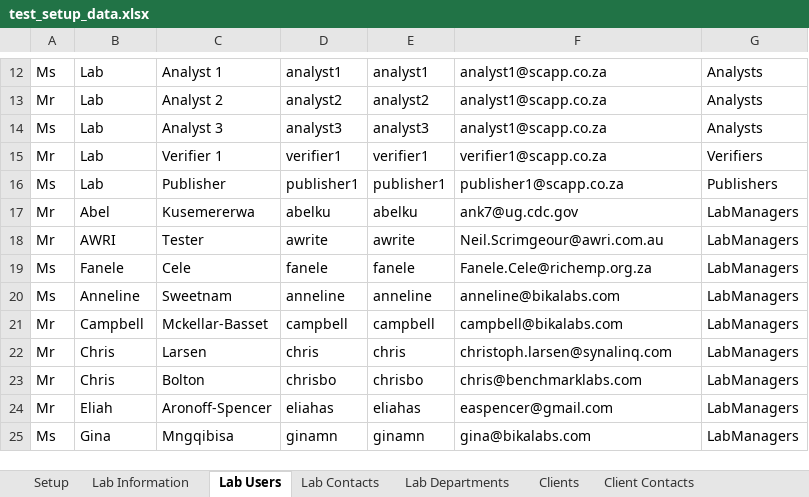
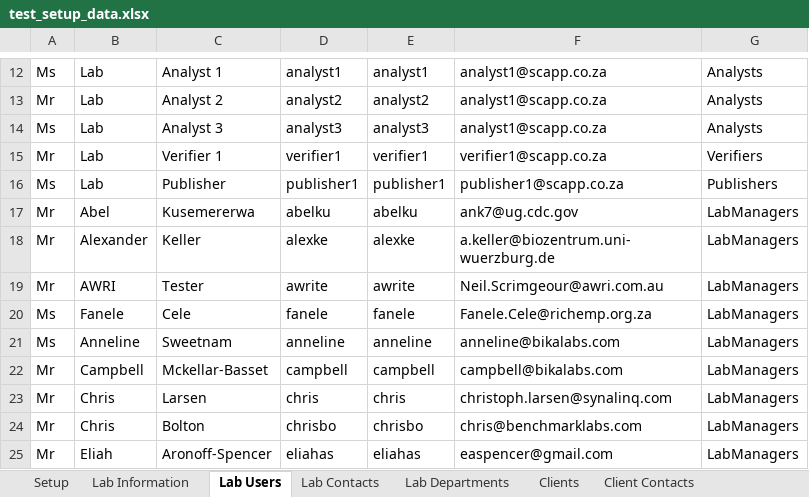
Before and after one commit to senaite/senaite.core, an Excel workbook: bika/lims/test_setup_data.xlsx, sheet Lab Users, drawn as a sheet; only a part is shown, gaps mark what is left out; the shorter side is filled out with more unchanged rows; values as stored, in another font and other column widths than the file's, no borders; the diff names each change by its address in the sheet, - before the commit and + after, or states it on an @@ line.

```diff
--- a/bika/lims/test_setup_data.xlsx (sheet Lab Users)
+++ b/bika/lims/test_setup_data.xlsx (sheet Lab Users)
+row 18: Mr | Alexander | Keller | alexke | alexke | a.keller@biozentrum.uni-wuerzburg.de | LabManagers
```
